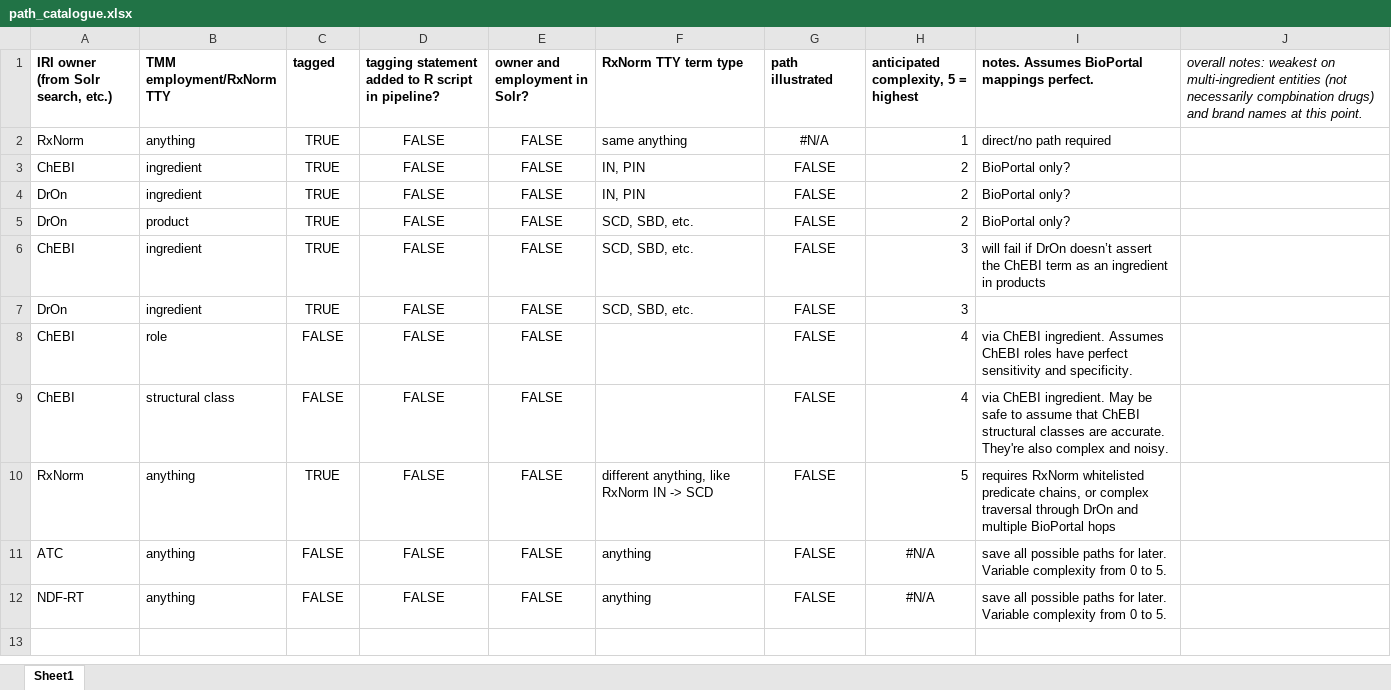
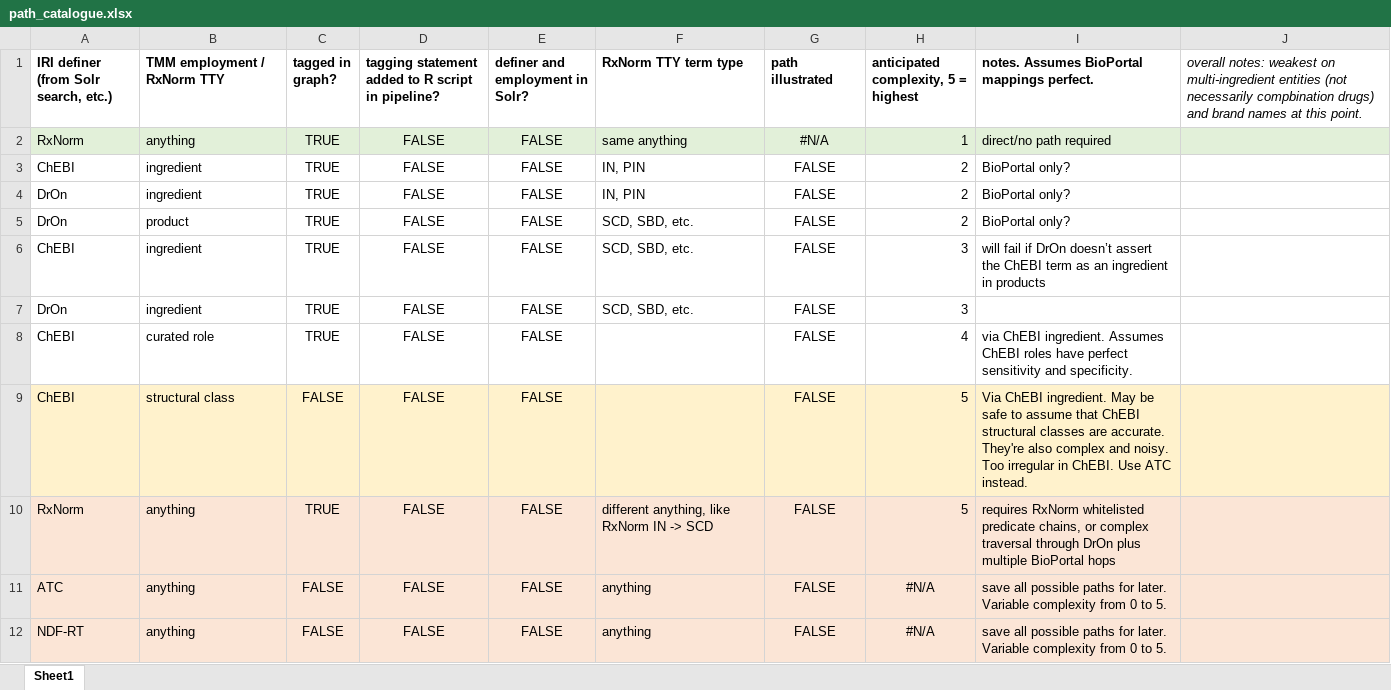
Before and after one commit to PennTURBO/medication-knowledgegraph-pipeline, an Excel workbook: path_catalogue.xlsx, sheet Sheet1, drawn as a sheet; values as stored, in another font and other column widths than the file's, no borders; the diff names each change by its address in the sheet, - before the commit and + after, or states it on an @@ line.

Commit message:
colorful catlogue

```diff
--- a/path_catalogue.xlsx (sheet Sheet1)
+++ b/path_catalogue.xlsx (sheet Sheet1)
-A1: IRI owner (from Solr search, etc.)
+A1: IRI definer (from Solr search, etc.)
-B1: TMM employment/RxNorm TTY
+B1: TMM employment / RxNorm TTY
-C1: tagged
+C1: tagged in graph?
-E1: owner and employment in Solr?
+E1: definer and employment in Solr?
-A2:J2 fill: none
+A2:J2 fill: #E2F0D9
-B8 (TMM employment / RxNorm TTY): role
+B8 (TMM employment / RxNorm TTY): curated role
-C8 (tagged in graph?): FALSE
+C8 (tagged in graph?): TRUE
-A9:J9 fill: none
+A9:J9 fill: #FFF2CC
-H9: 4
+H9: 5
-I9: via ChEBI ingredient. May be safe to assume that ChEBI structural classes are accurate. They're also complex and noisy.
+I9: Via ChEBI ingredient. May be safe to assume that ChEBI structural classes are accurate. They're also complex and noisy. Too irregular in ChEBI. Use ATC instead.
-A10:J12 fill: none
+A10:J12 fill: #FBE5D6
-I10: …through DrOn and multiple BioPortal…
+I10: …through DrOn plus multiple BioPortal…
```
